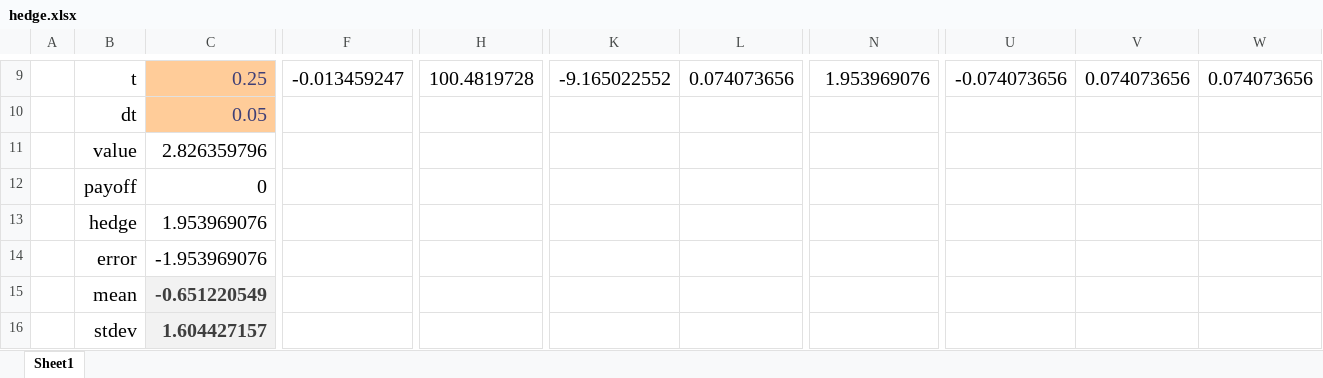
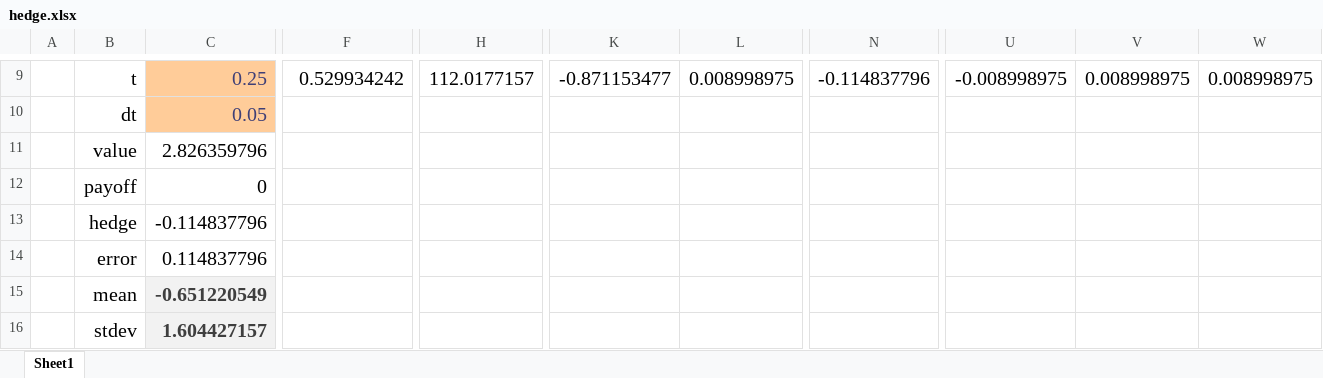
Before and after one commit to FRE6233/Fall2023, an Excel workbook: xll_fre/hedge.xlsx, sheet Sheet1, drawn as a sheet; only a part is shown, gaps mark what is left out; values as stored, in another font and other column widths than the file's, no borders; the diff covers the shown part only; the diff names each change by its address in the sheet, - before the commit and + after, or states it on an @@ line.

```diff
--- a/xll_fre/hedge.xlsx (sheet Sheet1)
+++ b/xll_fre/hedge.xlsx (sheet Sheet1)
-F9: -0.013459247
+F9: 0.529934242
-H9: 100.4819728
+H9: 112.0177157
-K9: -9.165022552
+K9: -0.871153477
-L9: 0.074073656
+L9: 0.008998975
-N9: 1.953969076
+N9: -0.114837796
-U9: -0.074073656
+U9: -0.008998975
-V9: 0.074073656
+V9: 0.008998975
-W9: 0.074073656
+W9: 0.008998975
-C13: 1.953969076
+C13: -0.114837796
-C14: -1.953969076
+C14: 0.114837796
```
Also changed, not shown: 88 edited cells and cell formats elsewhere in this sheet.
